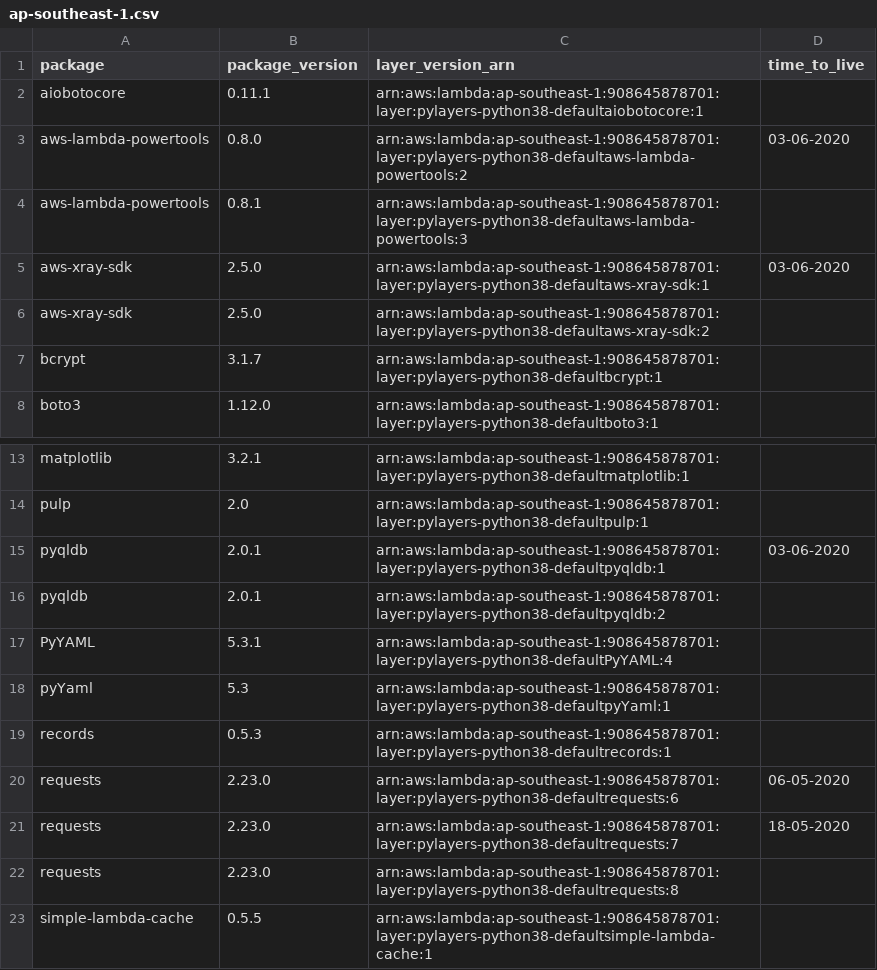
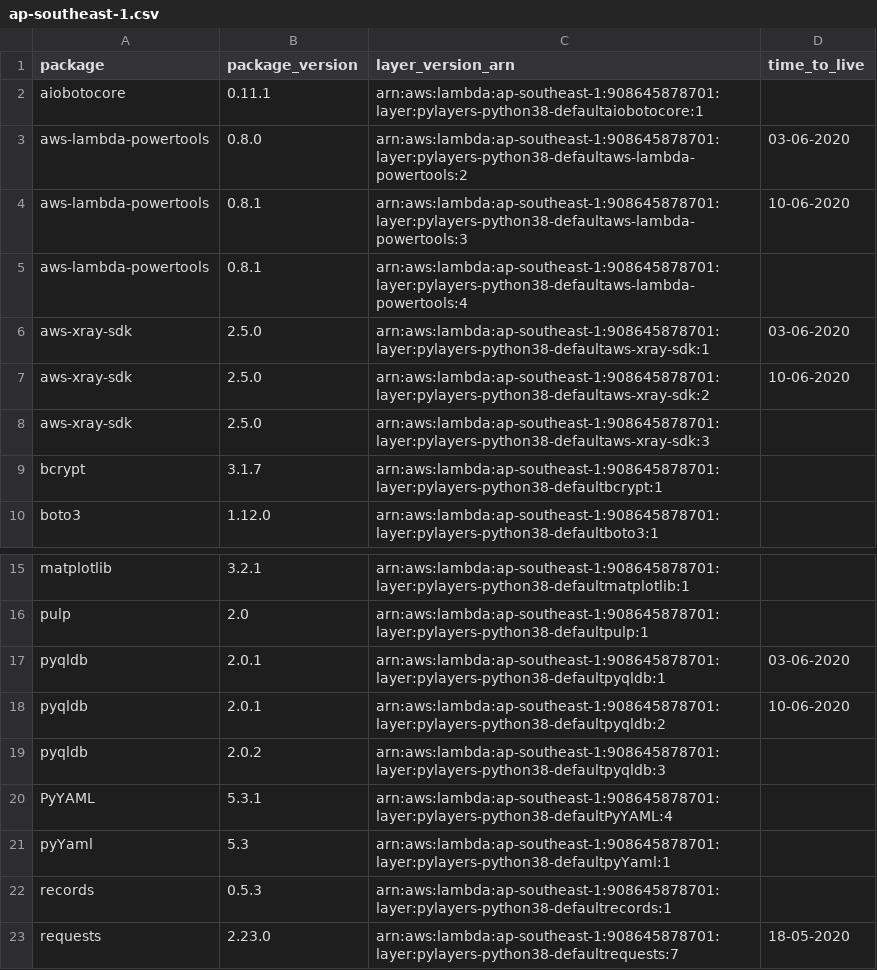
Before and after one commit to keithrozario/KLayers-default, a CSV file: deployments/python3.8/arns/ap-southeast-1.csv, drawn as a sheet; only a part is shown, gaps mark what is left out; the shorter side is filled out with more unchanged rows.

```diff
--- a/deployments/python3.8/arns/ap-southeast-1.csv
+++ b/deployments/python3.8/arns/ap-southeast-1.csv
@@ -3,5 +3,7 @@ aiobotocore,0.11.1,arn:aws:lambda:ap-southeast-1:908645878701:layer:pylayers-pyt
 aws-lambda-powertools,0.8.0,arn:aws:lambda:ap-southeast-1:908645878701:layer:pylayers-python38-defaultaws-lambda-powertools:2,03-06-2020
-aws-lambda-powertools,0.8.1,arn:aws:lambda:ap-southeast-1:908645878701:layer:pylayers-python38-defaultaws-lambda-powertools:3,
+aws-lambda-powertools,0.8.1,arn:aws:lambda:ap-southeast-1:908645878701:layer:pylayers-python38-defaultaws-lambda-powertools:3,10-06-2020
+aws-lambda-powertools,0.8.1,arn:aws:lambda:ap-southeast-1:908645878701:layer:pylayers-python38-defaultaws-lambda-powertools:4,
 aws-xray-sdk,2.5.0,arn:aws:lambda:ap-southeast-1:908645878701:layer:pylayers-python38-defaultaws-xray-sdk:1,03-06-2020
-aws-xray-sdk,2.5.0,arn:aws:lambda:ap-southeast-1:908645878701:layer:pylayers-python38-defaultaws-xray-sdk:2,
+aws-xray-sdk,2.5.0,arn:aws:lambda:ap-southeast-1:908645878701:layer:pylayers-python38-defaultaws-xray-sdk:2,10-06-2020
+aws-xray-sdk,2.5.0,arn:aws:lambda:ap-southeast-1:908645878701:layer:pylayers-python38-defaultaws-xray-sdk:3,
 bcrypt,3.1.7,arn:aws:lambda:ap-southeast-1:908645878701:layer:pylayers-python38-defaultbcrypt:1,
@@ -15,3 +17,4 @@ pulp,2.0,arn:aws:lambda:ap-southeast-1:908645878701:layer:pylayers-python38-defa
 pyqldb,2.0.1,arn:aws:lambda:ap-southeast-1:908645878701:layer:pylayers-python38-defaultpyqldb:1,03-06-2020
-pyqldb,2.0.1,arn:aws:lambda:ap-southeast-1:908645878701:layer:pylayers-python38-defaultpyqldb:2,
+pyqldb,2.0.1,arn:aws:lambda:ap-southeast-1:908645878701:layer:pylayers-python38-defaultpyqldb:2,10-06-2020
+pyqldb,2.0.2,arn:aws:lambda:ap-southeast-1:908645878701:layer:pylayers-python38-defaultpyqldb:3,
 PyYAML,5.3.1,arn:aws:lambda:ap-southeast-1:908645878701:layer:pylayers-python38-defaultPyYAML:4,
@@ -19,3 +22,2 @@ pyYaml,5.3,arn:aws:lambda:ap-southeast-1:908645878701:layer:pylayers-python38-de
 records,0.5.3,arn:aws:lambda:ap-southeast-1:908645878701:layer:pylayers-python38-defaultrecords:1,
-requests,2.23.0,arn:aws:lambda:ap-southeast-1:908645878701:layer:pylayers-python38-defaultrequests:6,06-05-2020
 requests,2.23.0,arn:aws:lambda:ap-southeast-1:908645878701:layer:pylayers-python38-defaultrequests:7,18-05-2020
```
Also changed, not shown: deployments/python3.8/arns/ap-east-1.csv, deployments/python3.8/arns/me-south-1.csv, 3 other files.
